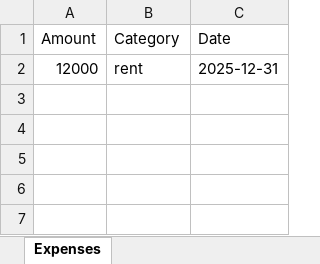
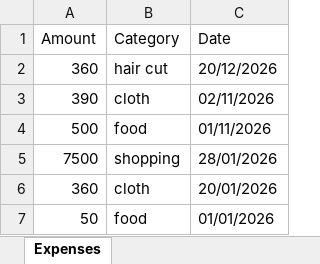
Before and after one commit to Het-Dhorajiya-0305/Expense-tracker, an Excel workbook: server/Expenses_details.xlsx, sheet Expenses, drawn as a sheet; values as stored, in another font and other column widths than the file's, no borders; removed rows and columns are numbered as before the commit, all else as after; the diff names each change by its address in the sheet, - before the commit and + after, or states it on an @@ line.

```diff
--- a/server/Expenses_details.xlsx (sheet Expenses)
+++ b/server/Expenses_details.xlsx (sheet Expenses)
-row 2: 12000 | rent | 2025-12-31
+row 2: 360 | hair cut | 20/12/2026
+row 3: 390 | cloth | 02/11/2026
+row 4: 500 | food | 01/11/2026
+row 5: 7500 | shopping | 28/01/2026
+row 6: 360 | cloth | 20/01/2026
+row 7: 50 | food | 01/01/2026
```
Also changed, not shown: 29 other files.
